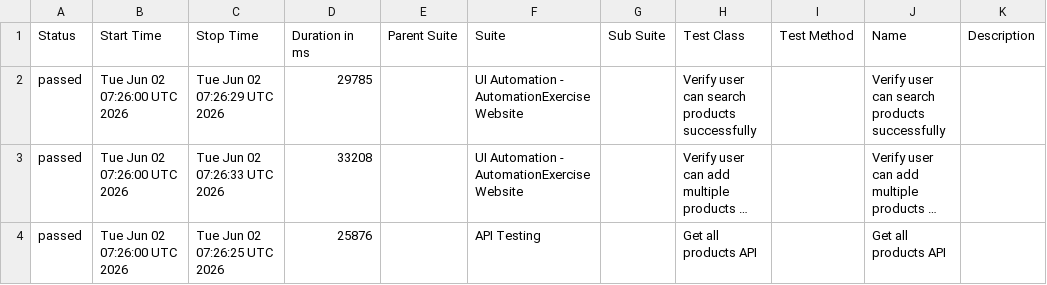
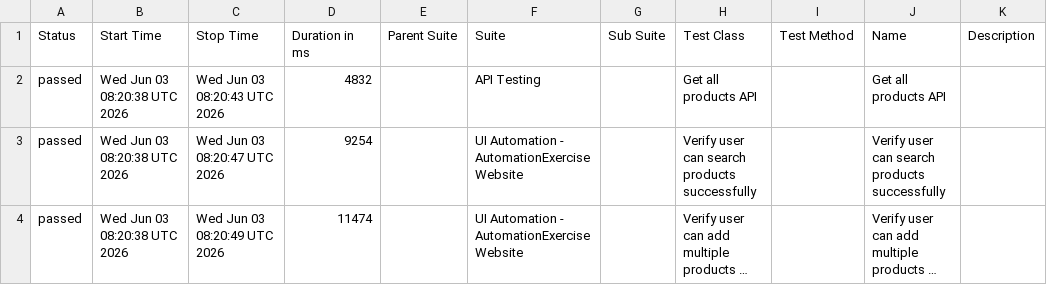
Before and after one commit to arjunonkar/suiapiautomation, a CSV file: data/suites.csv, drawn as a sheet; long unchanged cells end in …; removed rows and columns are numbered as before the commit, all else as after; the diff names each change by its address in the sheet, - before the commit and + after, or states it on an @@ line.

```diff
--- a/data/suites.csv
+++ b/data/suites.csv
+row 2: passed | Wed Jun 03 08:20:38 UTC 2026 | Wed Jun 03 08:20:43 UTC 2026 | 4832 |  | API Testing |  | Get all products API |  | Get all products API
-B3:B4 (Start Time): Tue Jun 02 07:26:00 UTC 2026
+B3:B4 (Start Time): Wed Jun 03 08:20:38 UTC 2026
-C3 (Stop Time): Tue Jun 02 07:26:29 UTC 2026
+C3 (Stop Time): Wed Jun 03 08:20:47 UTC 2026
-D3 (Duration in ms): 29785
+D3 (Duration in ms): 9254
-C4 (Stop Time): Tue Jun 02 07:26:33 UTC 2026
+C4 (Stop Time): Wed Jun 03 08:20:49 UTC 2026
-D4 (Duration in ms): 33208
+D4 (Duration in ms): 11474
-row 4: passed | Tue Jun 02 07:26:00 UTC 2026 | Tue Jun 02 07:26:25 UTC 2026 | 25876 |  | API Testing |  | Get all products API |  | Get all products API
```
Also changed, not shown: 21 other files.
